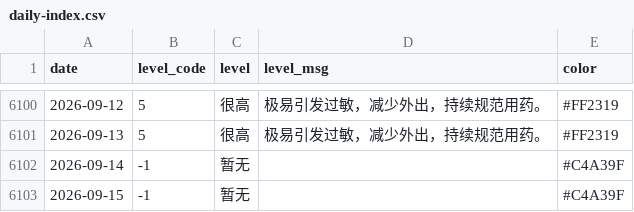
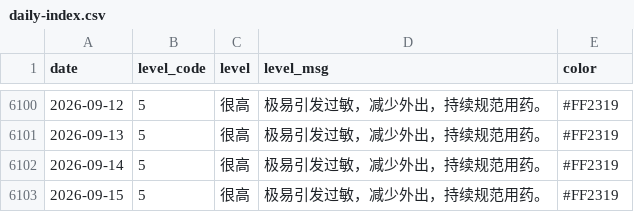
Before and after one commit to Kiwi-Orange/beijing-pollen, a CSV file: data/archive/daily-index.csv, drawn as a sheet; only a part is shown, gaps mark what is left out.

```diff
--- a/data/archive/daily-index.csv
+++ b/data/archive/daily-index.csv
@@ -6101,3 +6101,3 @@ date,level_code,level,level_msg,color
 2026-09-13,5,很高,极易引发过敏，减少外出，持续规范用药。,#FF2319
-2026-09-14,-1,暂无,,#C4A39F
-2026-09-15,-1,暂无,,#C4A39F
+2026-09-14,5,很高,极易引发过敏，减少外出，持续规范用药。,#FF2319
+2026-09-15,5,很高,极易引发过敏，减少外出，持续规范用药。,#FF2319
```
Also changed, not shown: data/archive/pollen-2026-09.csv, data/archive/weather-2026-09.csv, 2 other files.
